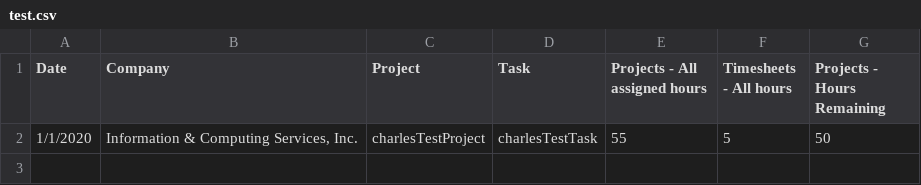
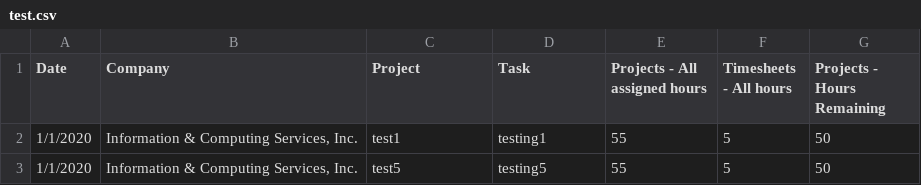
Before and after one commit to C-E-Campbell/AutomateToggl, a CSV file: CSV_Goes_Here/test.csv, drawn as a sheet.

```diff
--- a/CSV_Goes_Here/test.csv
+++ b/CSV_Goes_Here/test.csv
@@ -1,2 +1,3 @@
 Date,Company,Project,Task,Projects - All assigned hours,Timesheets - All hours,Projects - Hours Remaining
-1/1/2020,"Information & Computing Services,  Inc.",charlesTestProject,charlesTestTask,55,5,50
+1/1/2020,"Information & Computing Services,  Inc.",test1,testing1,55,5,50
+1/1/2020,"Information & Computing Services,  Inc.",test5,testing5,55,5,50
```
Also changed, not shown: 4 other files.
